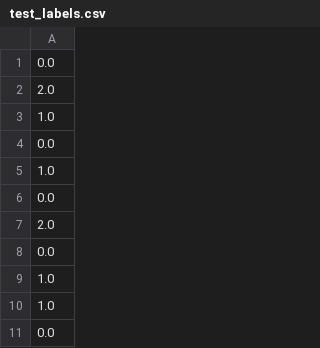
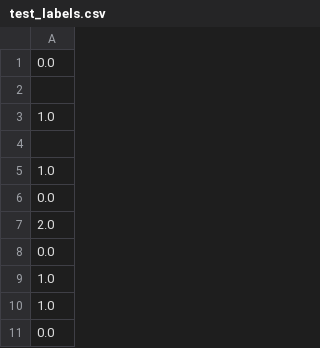
Before and after one commit to fg-research/cnn-svc-sagemaker, a CSV file: data/inference/output/test_labels.csv, drawn as a sheet; only a part is shown.

Commit message:
update sample data

```diff
--- a/data/inference/output/test_labels.csv
+++ b/data/inference/output/test_labels.csv
@@ -1,5 +1,5 @@
 0.0
-2.0
+
 1.0
-0.0
+
 1.0
```
